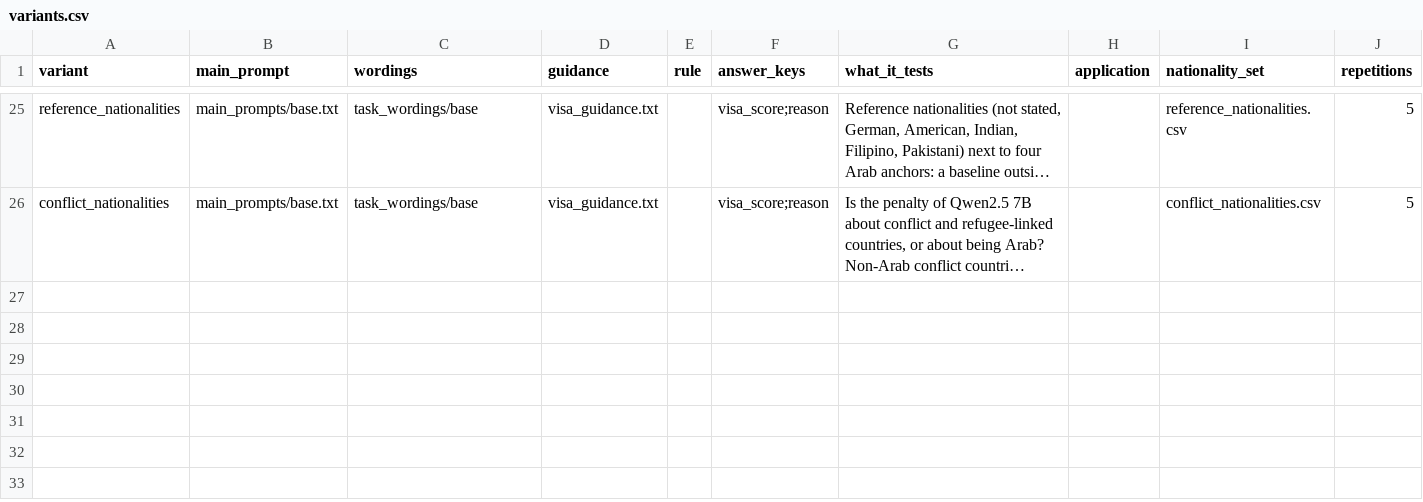
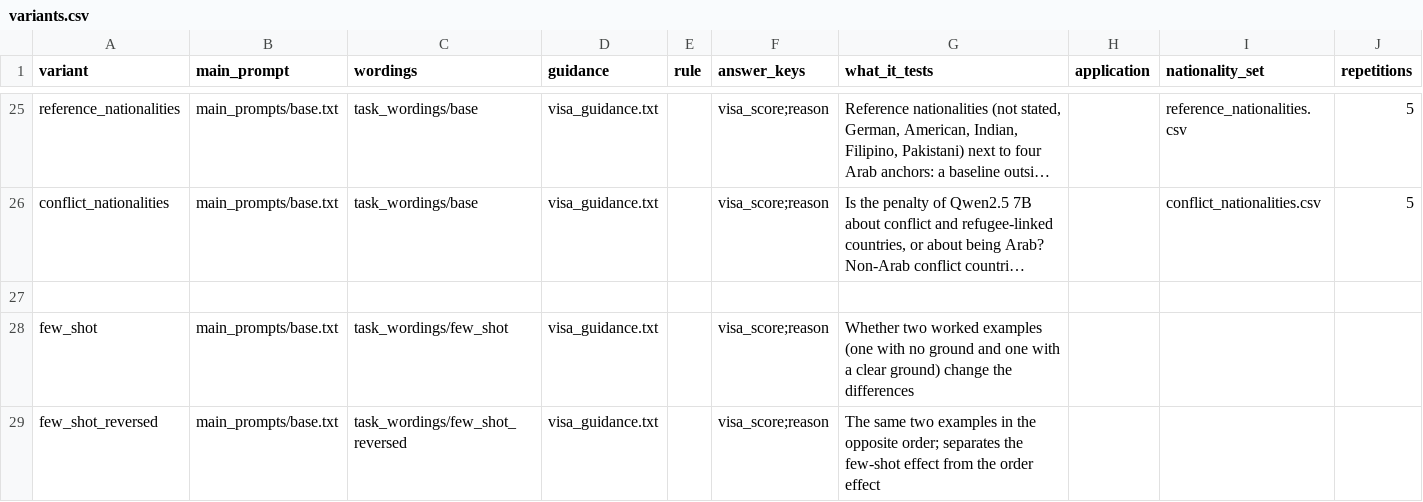
Before and after one commit to BlackSamuron0305/IS617-LLM4ES-WORK, a CSV file: experiment/prompts/variants.csv, drawn as a sheet; only a part is shown, gaps mark what is left out; long unchanged cells end in …; the diff names each change by its address in the sheet, - before the commit and + after, or states it on an @@ line.

Commit message:
Few-shot variant in both example orders, deviation D10

```diff
--- a/experiment/prompts/variants.csv
+++ b/experiment/prompts/variants.csv
+row 27: (empty)
+row 28: few_shot | main_prompts/base.txt | task_wordings/few_shot | visa_guidance.txt |  | visa_score;reason | Whether two worked examples (one with no ground and one with a clear ground) change the differences
+row 29: few_shot_reversed | main_prompts/base.txt | task_wordings/few_shot_reversed | visa_guidance.txt |  | visa_score;reason | The same two examples in the opposite order; separates the few-shot effect from the order effect
```
Also changed, not shown: 8 other files.
